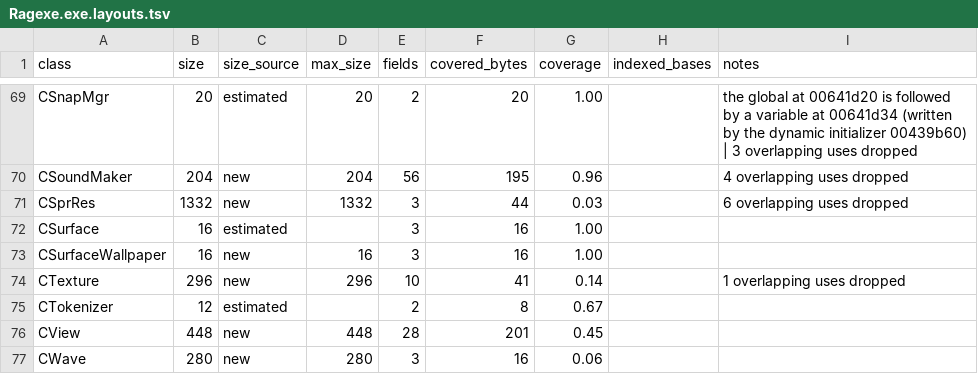
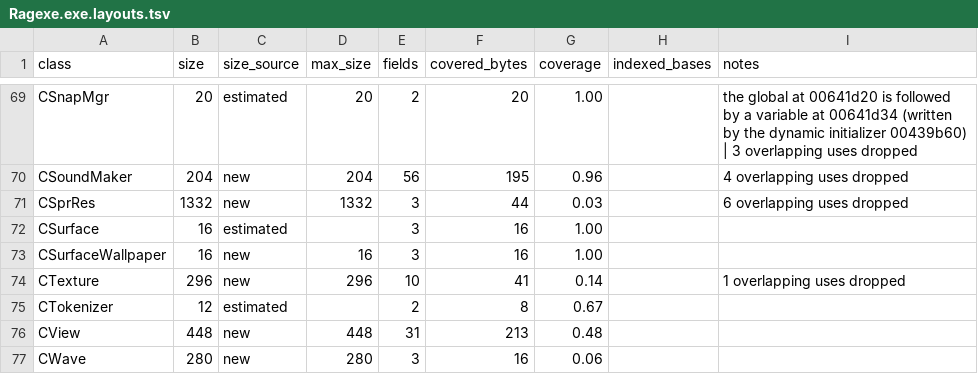
Before and after one commit to keyehzy/ragexe, a TSV file: analysis/exports/Ragexe.exe.layouts.tsv, drawn as a sheet; only a part is shown, gaps mark what is left out; the diff covers the shown part only.

```diff
--- a/analysis/exports/Ragexe.exe.layouts.tsv
+++ b/analysis/exports/Ragexe.exe.layouts.tsv
@@ -75,3 +75,3 @@ CTexture	296	new	296	10	41	0.14		1 overlapping uses dropped
 CTokenizer	12	estimated		2	8	0.67		
-CView	448	new	448	28	201	0.45		
+CView	448	new	448	31	213	0.48		
 CWave	280	new	280	3	16	0.06		
```
Also changed, not shown: 19 edited cells elsewhere in this file, analysis/exports/Ragexe.exe.classes.tsv, analysis/exports/Ragexe.exe.vtable_refs.tsv, 10 other files.
